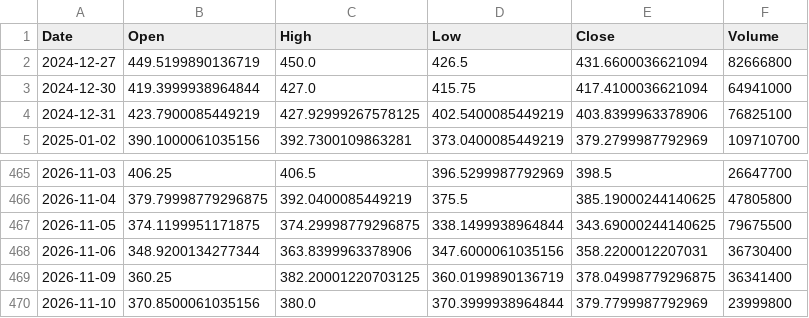
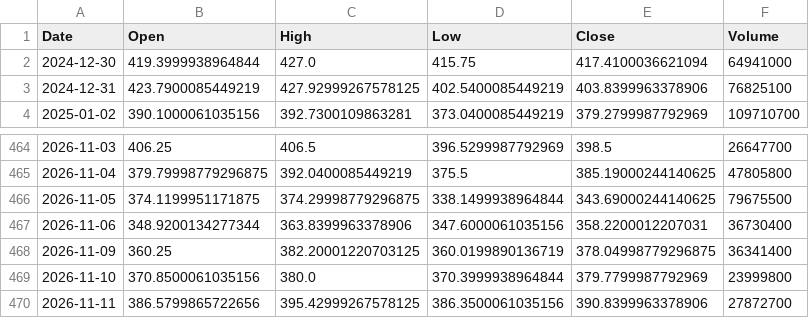
Before and after one commit to Gugua-hub/ai-stock-advisor, a CSV file: output/cache/TSLA.csv, drawn as a sheet; only a part is shown, gaps mark what is left out; removed rows and columns are numbered as before the commit, all else as after; the diff names each change by its address in the sheet, - before the commit and + after, or states it on an @@ line.

```diff
--- a/output/cache/TSLA.csv
+++ b/output/cache/TSLA.csv
-row 2: 2024-12-27 | 449.5199890136719 | 450.0 | 426.5 | 431.6600036621094 | 82666800
+row 470: 2026-11-11 | 386.5799865722656 | 395.42999267578125 | 386.3500061035156 | 390.8399963378906 | 27872700
```
Also changed, not shown: output/cache/GOOGL.csv, output/cache/META.csv, 11 other files.
